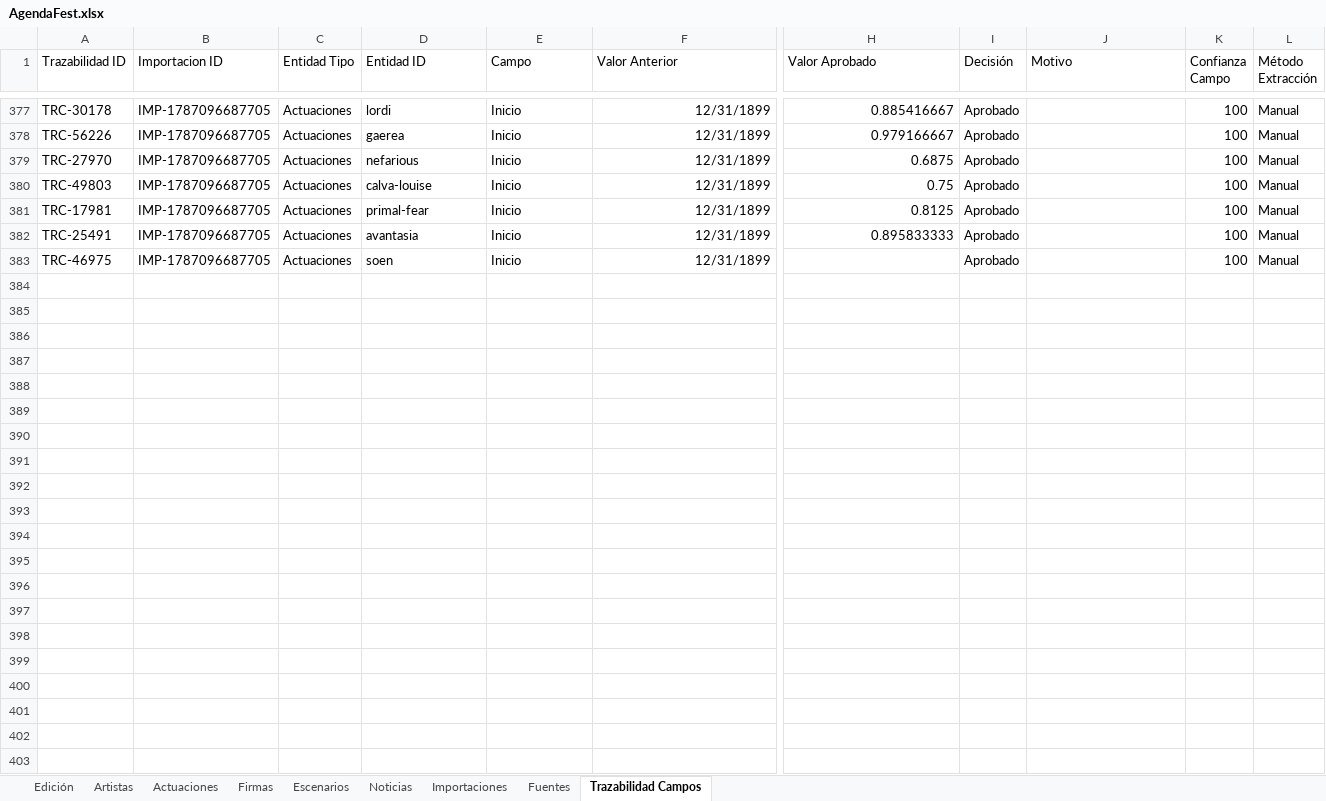
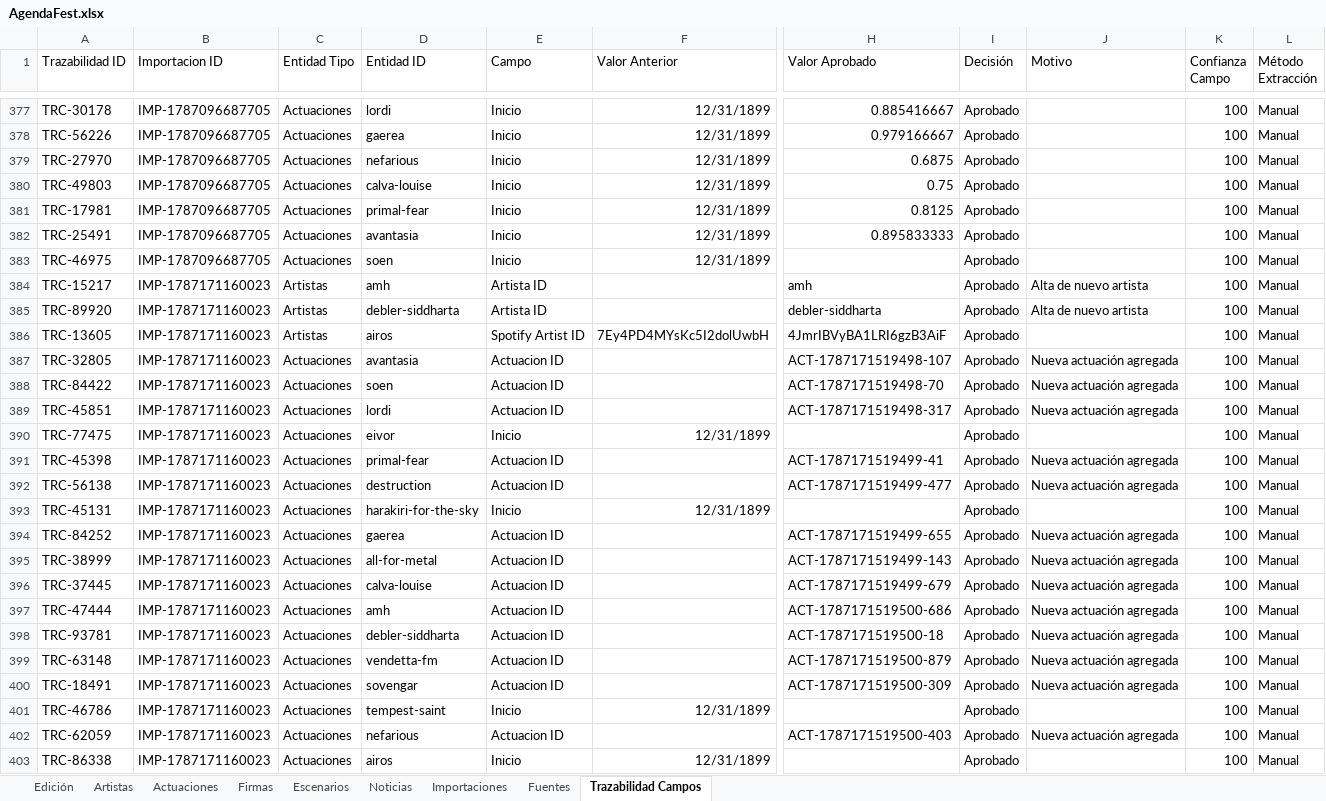
Before and after one commit to joseafd/agendafest, an Excel workbook: AgendaFest.xlsx, sheet Trazabilidad Campos, drawn as a sheet; only a part is shown, gaps mark what is left out; values as stored, in another font and other column widths than the file's, no borders; rows hold the shown columns only; the diff names each change by its address in the sheet, - before the commit and + after, or states it on an @@ line.

```diff
--- a/AgendaFest.xlsx (sheet Trazabilidad Campos)
+++ b/AgendaFest.xlsx (sheet Trazabilidad Campos)
+row 384: TRC-15217 | IMP-1787171160023 | Artistas | amh | Artista ID |  | amh | Aprobado | Alta de nuevo artista | 100 | Manual
+row 385: TRC-89920 | IMP-1787171160023 | Artistas | debler-siddharta | Artista ID |  | debler-siddharta | Aprobado | Alta de nuevo artista | 100 | Manual
+row 386: TRC-13605 | IMP-1787171160023 | Artistas | airos | Spotify Artist ID | 7Ey4PD4MYsKc5I2dolUwbH | 4JmrIBVyBA1LRI6gzB3AiF | Aprobado |  | 100 | Manual
+row 387: TRC-32805 | IMP-1787171160023 | Actuaciones | avantasia | Actuacion ID |  | ACT-1787171519498-107 | Aprobado | Nueva actuación agregada | 100 | Manual
+row 388: TRC-84422 | IMP-1787171160023 | Actuaciones | soen | Actuacion ID |  | ACT-1787171519498-70 | Aprobado | Nueva actuación agregada | 100 | Manual
+row 389: TRC-45851 | IMP-1787171160023 | Actuaciones | lordi | Actuacion ID |  | ACT-1787171519498-317 | Aprobado | Nueva actuación agregada | 100 | Manual
+row 390: TRC-77475 | IMP-1787171160023 | Actuaciones | eivor | Inicio | 12/31/1899 |  | Aprobado |  | 100 | Manual
+row 391: TRC-45398 | IMP-1787171160023 | Actuaciones | primal-fear | Actuacion ID |  | ACT-1787171519499-41 | Aprobado | Nueva actuación agregada | 100 | Manual
+row 392: TRC-56138 | IMP-1787171160023 | Actuaciones | destruction | Actuacion ID |  | ACT-1787171519499-477 | Aprobado | Nueva actuación agregada | 100 | Manual
+row 393: TRC-45131 | IMP-1787171160023 | Actuaciones | harakiri-for-the-sky | Inicio | 12/31/1899 |  | Aprobado |  | 100 | Manual
+row 394: TRC-84252 | IMP-1787171160023 | Actuaciones | gaerea | Actuacion ID |  | ACT-1787171519499-655 | Aprobado | Nueva actuación agregada | 100 | Manual
+row 395: TRC-38999 | IMP-1787171160023 | Actuaciones | all-for-metal | Actuacion ID |  | ACT-1787171519499-143 | Aprobado | Nueva actuación agregada | 100 | Manual
+row 396: TRC-37445 | IMP-1787171160023 | Actuaciones | calva-louise | Actuacion ID |  | ACT-1787171519499-679 | Aprobado | Nueva actuación agregada | 100 | Manual
+row 397: TRC-47444 | IMP-1787171160023 | Actuaciones | amh | Actuacion ID |  | ACT-1787171519500-686 | Aprobado | Nueva actuación agregada | 100 | Manual
+row 398: TRC-93781 | IMP-1787171160023 | Actuaciones | debler-siddharta | Actuacion ID |  | ACT-1787171519500-18 | Aprobado | Nueva actuación agregada | 100 | Manual
+row 399: TRC-63148 | IMP-1787171160023 | Actuaciones | vendetta-fm | Actuacion ID |  | ACT-1787171519500-879 | Aprobado | Nueva actuación agregada | 100 | Manual
+row 400: TRC-18491 | IMP-1787171160023 | Actuaciones | sovengar | Actuacion ID |  | ACT-1787171519500-309 | Aprobado | Nueva actuación agregada | 100 | Manual
+row 401: TRC-46786 | IMP-1787171160023 | Actuaciones | tempest-saint | Inicio | 12/31/1899 |  | Aprobado |  | 100 | Manual
+row 402: TRC-62059 | IMP-1787171160023 | Actuaciones | nefarious | Actuacion ID |  | ACT-1787171519500-403 | Aprobado | Nueva actuación agregada | 100 | Manual
+row 403: TRC-86338 | IMP-1787171160023 | Actuaciones | airos | Inicio | 12/31/1899 |  | Aprobado |  | 100 | Manual
```
Also changed, not shown: sheet Artistas, sheet Actuaciones, sheet Importaciones, sheet Fuentes, sheet Edición, 2 other files.
